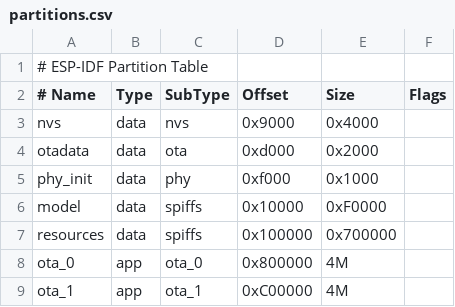
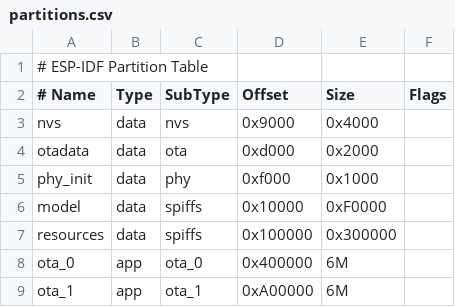
Before and after one commit to 78/xiaozhi-esp32, a CSV file: partitions.csv, drawn as a sheet.

```diff
--- a/partitions.csv
+++ b/partitions.csv
@@ -6,4 +6,4 @@ phy_init, data, phy,     0xf000,    0x1000,
 model,    data, spiffs,  0x10000,   0xF0000,
-resources,data, spiffs,  0x100000,  0x700000,
-ota_0,    app,  ota_0,   0x800000,  4M,
-ota_1,    app,  ota_1,   0xC00000,  4M,
+resources,data, spiffs,  0x100000,  0x300000,
+ota_0,    app,  ota_0,   0x400000,  6M,
+ota_1,    app,  ota_1,   0xA00000,  6M,
```
Also changed, not shown: 11 other files.
